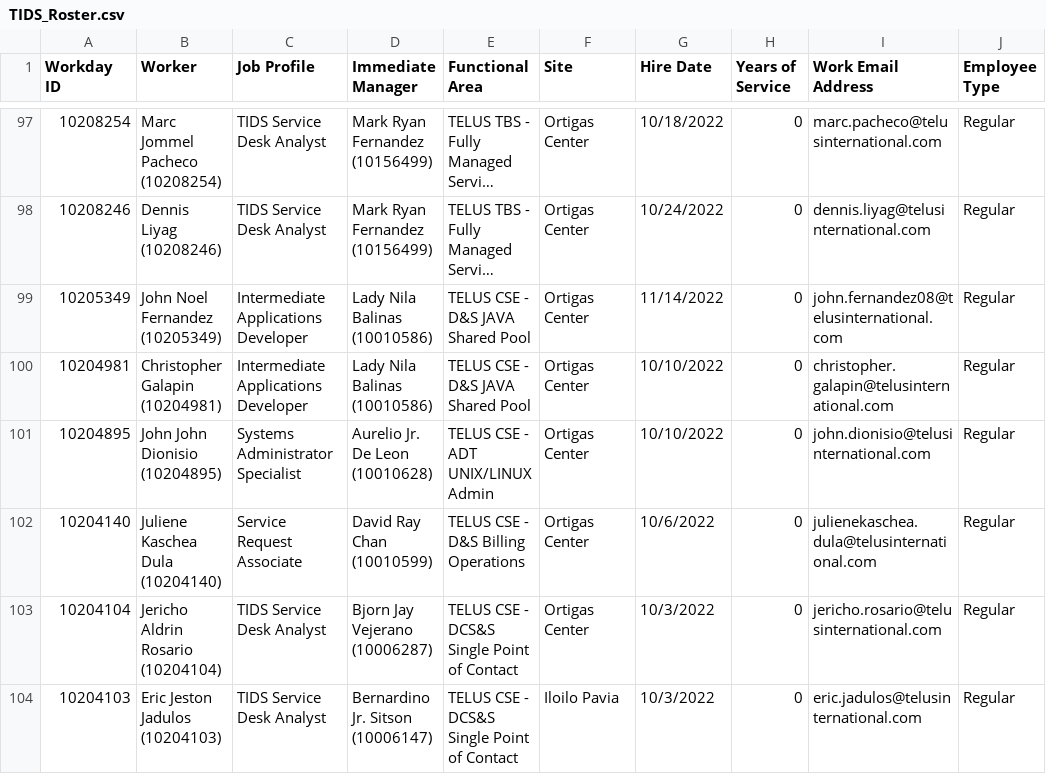
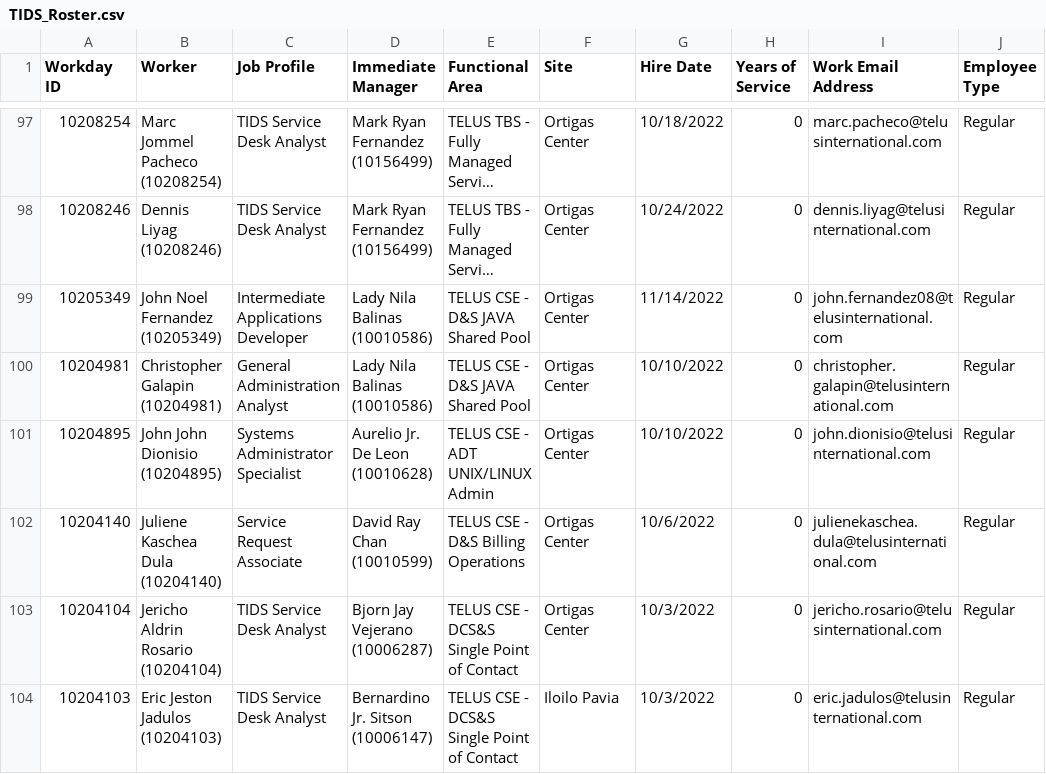
Before and after one commit to TIP-Internal-Project/tids-engagement-web-app, a CSV file: src/assets/files/TIDS_Roster.csv, drawn as a sheet; only a part is shown, gaps mark what is left out; long unchanged cells end in …; the diff names each change by its address in the sheet, - before the commit and + after, or states it on an @@ line.

```diff
--- a/src/assets/files/TIDS_Roster.csv
+++ b/src/assets/files/TIDS_Roster.csv
-C100 (Job Profile): Intermediate Applications Developer
+C100 (Job Profile): General Administration Analyst
```
Also changed, not shown: 5 other files.
